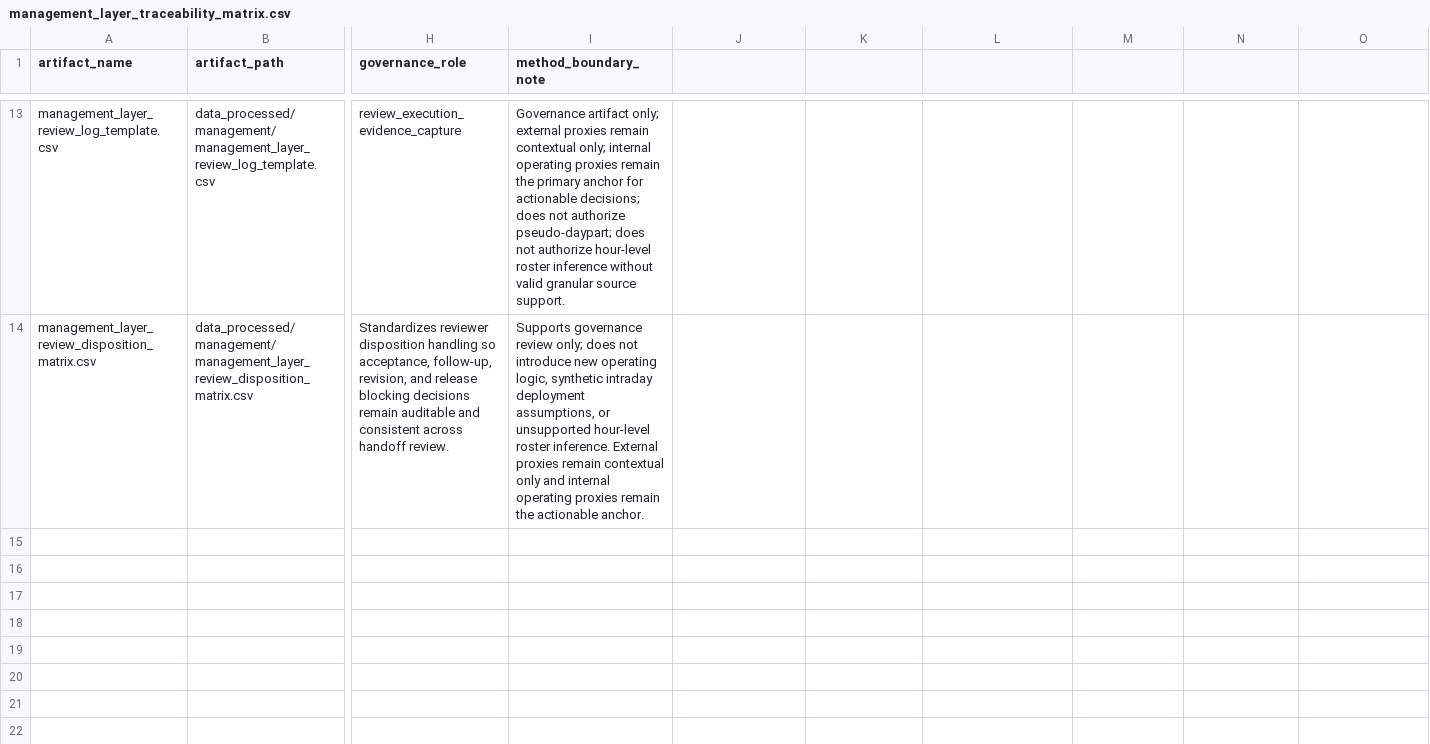
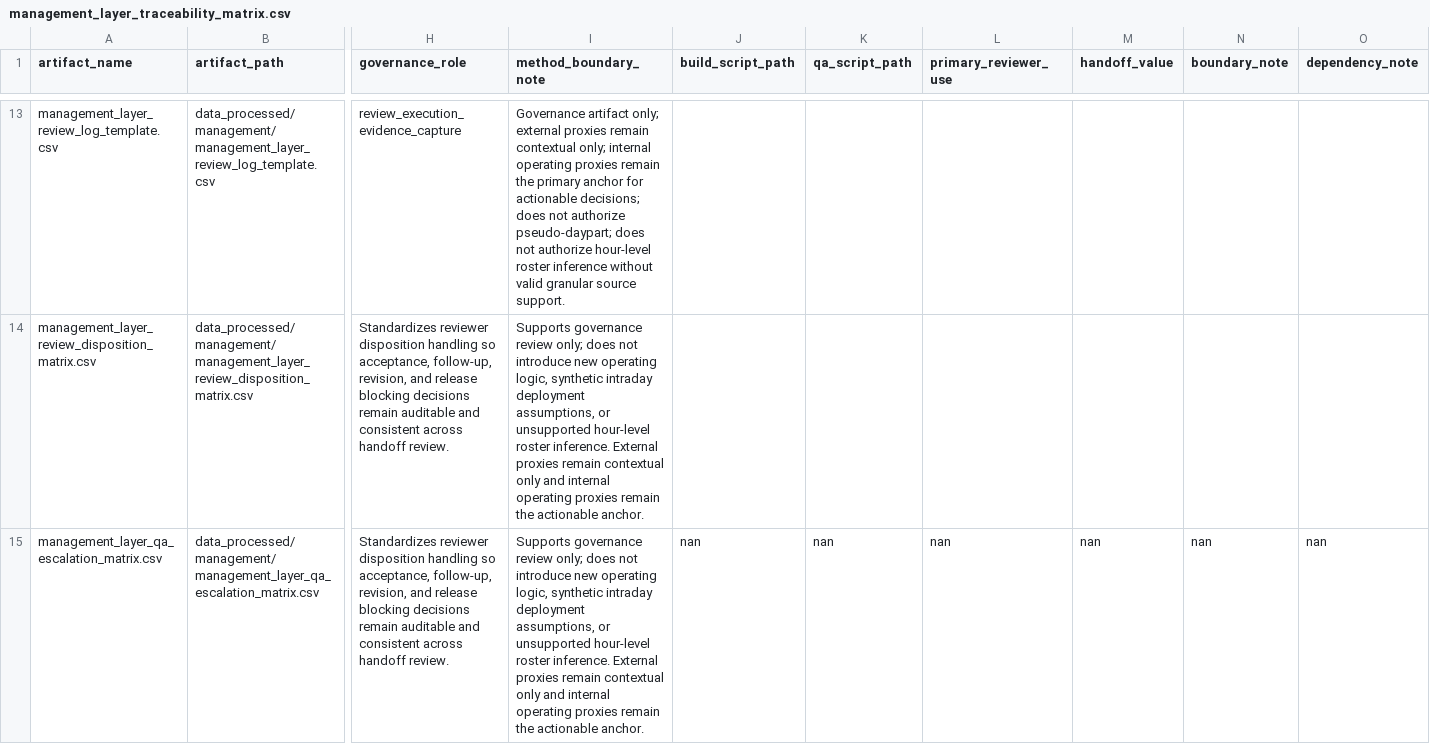
Before and after one commit to Anamardiana17/Malta_portfolio, a CSV file: data_processed/management/management_layer_traceability_matrix.csv, drawn as a sheet; only a part is shown, gaps mark what is left out; rows hold the shown columns only; the diff names each change by its address in the sheet, - before the commit and + after, or states it on an @@ line.

Commit message:
Add management layer QA escalation matrix artifact

```diff
--- a/data_processed/management/management_layer_traceability_matrix.csv
+++ b/data_processed/management/management_layer_traceability_matrix.csv
-J1: (empty)
+J1: build_script_path
-K1: (empty)
+K1: qa_script_path
-L1: (empty)
+L1: primary_reviewer_use
-M1: (empty)
+M1: handoff_value
-N1: (empty)
+N1: boundary_note
-O1: (empty)
+O1: dependency_note
+row 15: management_layer_qa_escalation_matrix.csv | data_processed/management/management_layer_qa_escalation_matrix.csv | Standardizes reviewer disposition handling so acceptance, follow-up, revision, and release blocking decisions remain auditable and consistent across handoff review. | Supports governance review only; does not introduce new operating logic, synthetic intraday deployment assumptions, or unsupported hour-level roster inference. External proxies remain contextual only and internal operating proxies remain the actionable anchor. | nan | nan | nan | nan | nan | nan
```
Also changed, not shown: data_processed/management/management_layer_registry.csv, 5 other files.
